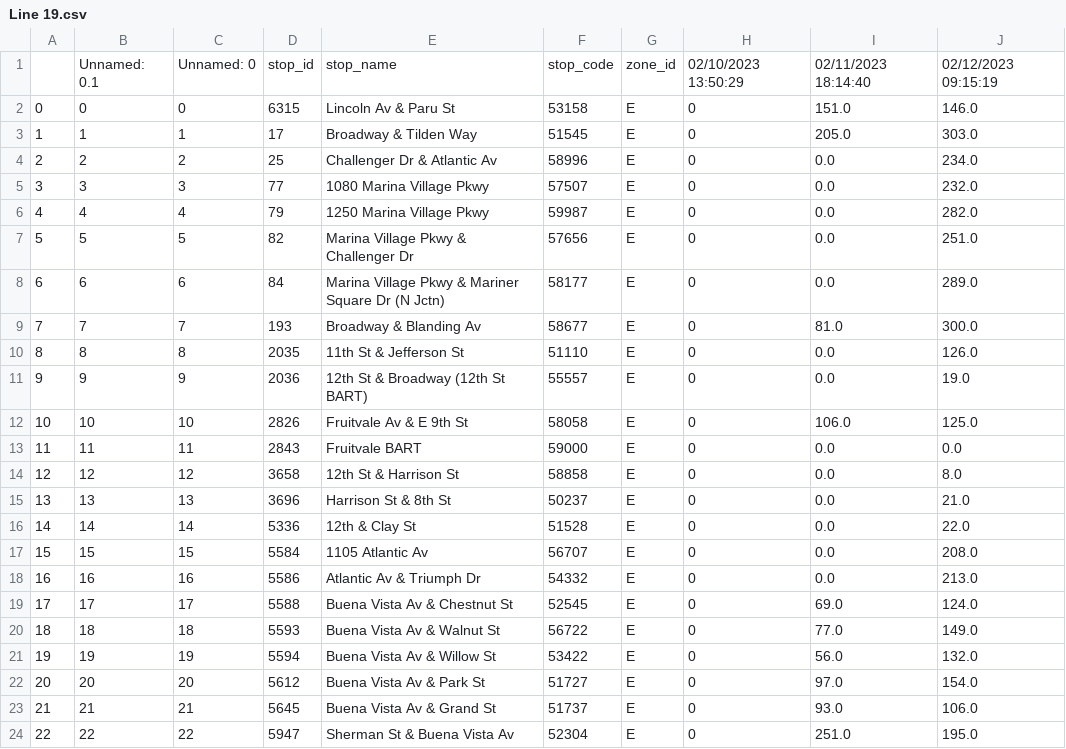
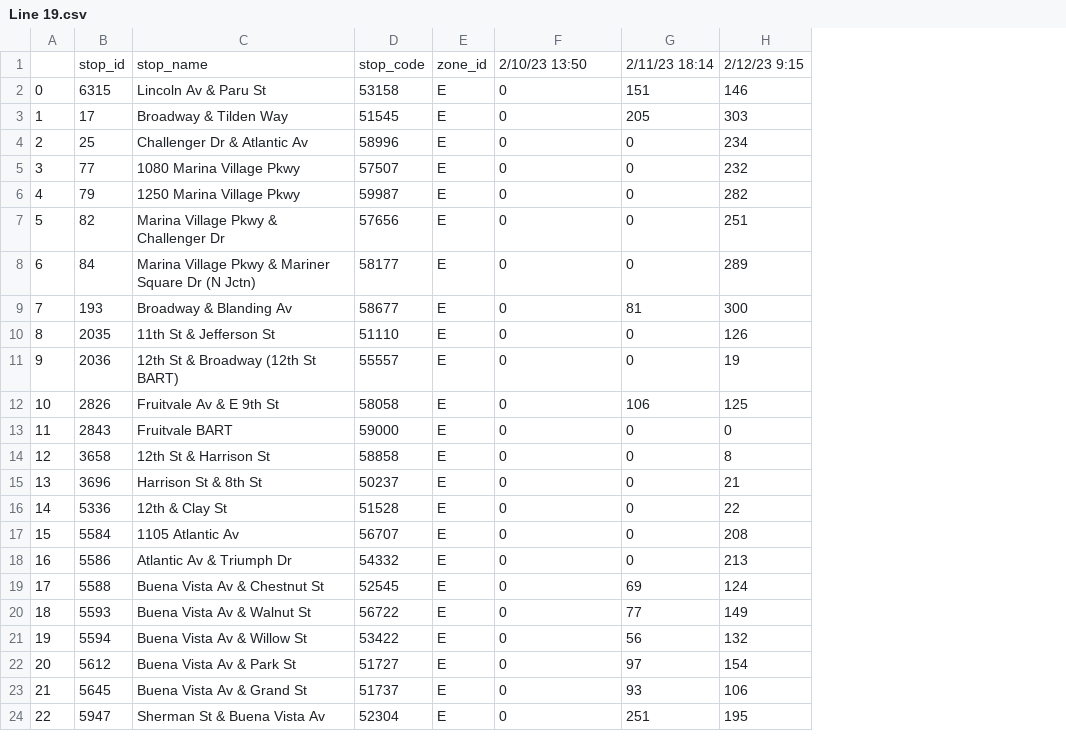
Before and after one commit to pkkapshikar/real-time-info, a CSV file: group_assignments/week5/real-time-delays/Line 19.csv, drawn as a sheet; removed rows and columns are numbered as before the commit, all else as after; the diff names each change by its address in the sheet, - before the commit and + after, or states it on an @@ line.

```diff
--- a/group_assignments/week5/real-time-delays/Line 19.csv
+++ b/group_assignments/week5/real-time-delays/Line 19.csv
-column B, rows 1-24: Unnamed: 0.1 | 0 | 1 | 2 | 3 | 4 | 5 | 6 | 7 | 8 | 9 | 10 | 11 | 12 | 13 | 14 | 15 | 16 | 17 | 18 | 19 | 20 | 21 | 22
-column C, rows 1-24: Unnamed: 0 | 0 | 1 | 2 | 3 | 4 | 5 | 6 | 7 | 8 | 9 | 10 | 11 | 12 | 13 | 14 | 15 | 16 | 17 | 18 | 19 | 20 | 21 | 22
-column I, rows 1-24: 02/11/2023 18:14:40 | 151.0 | 205.0 | 0.0 | 0.0 | 0.0 | 0.0 | 0.0 | 81.0 | 0.0 | 0.0 | 106.0 | 0.0 | 0.0 | 0.0 | 0.0 | 0.0 | 0.0 | 69.0 | 77.0 | 56.0 | 97.0 | 93.0 | 251.0
-column J, rows 1-24: 02/12/2023 09:15:19 | 146.0 | 303.0 | 234.0 | 232.0 | 282.0 | 251.0 | 289.0 | 300.0 | 126.0 | 19.0 | 125.0 | 0.0 | 8.0 | 21.0 | 22.0 | 208.0 | 213.0 | 124.0 | 149.0 | 132.0 | 154.0 | 106.0 | 195.0
+column G, rows 1-24: 2/11/23 18:14 | 151 | 205 | 0 | 0 | 0 | 0 | 0 | 81 | 0 | 0 | 106 | 0 | 0 | 0 | 0 | 0 | 0 | 69 | 77 | 56 | 97 | 93 | 251
+column H, rows 1-24: 2/12/23 9:15 | 146 | 303 | 234 | 232 | 282 | 251 | 289 | 300 | 126 | 19 | 125 | 0 | 8 | 21 | 22 | 208 | 213 | 124 | 149 | 132 | 154 | 106 | 195
-F1: 02/10/2023 13:50:29
+F1: 2/10/23 13:50
```
Also changed, not shown: 1 other file.
